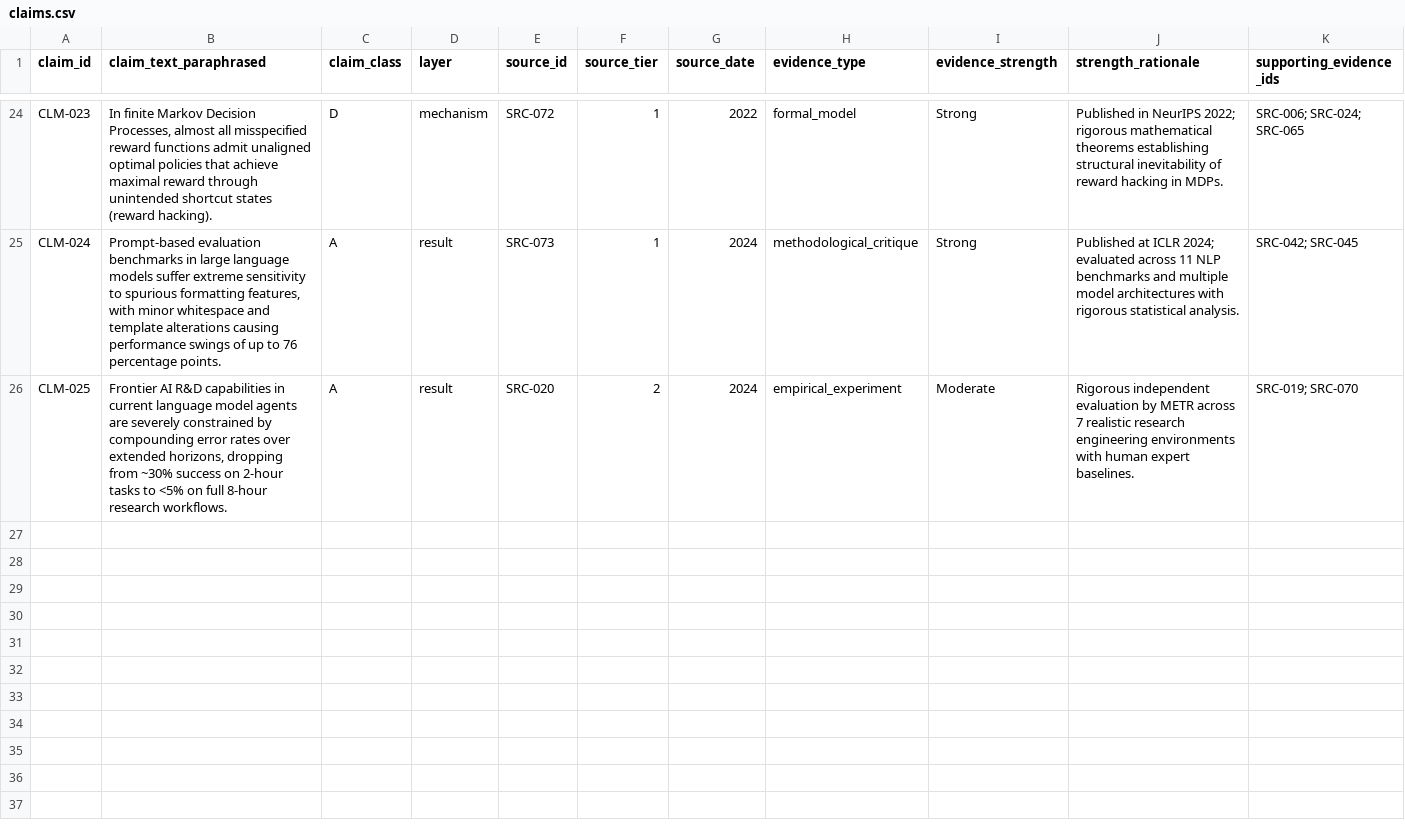
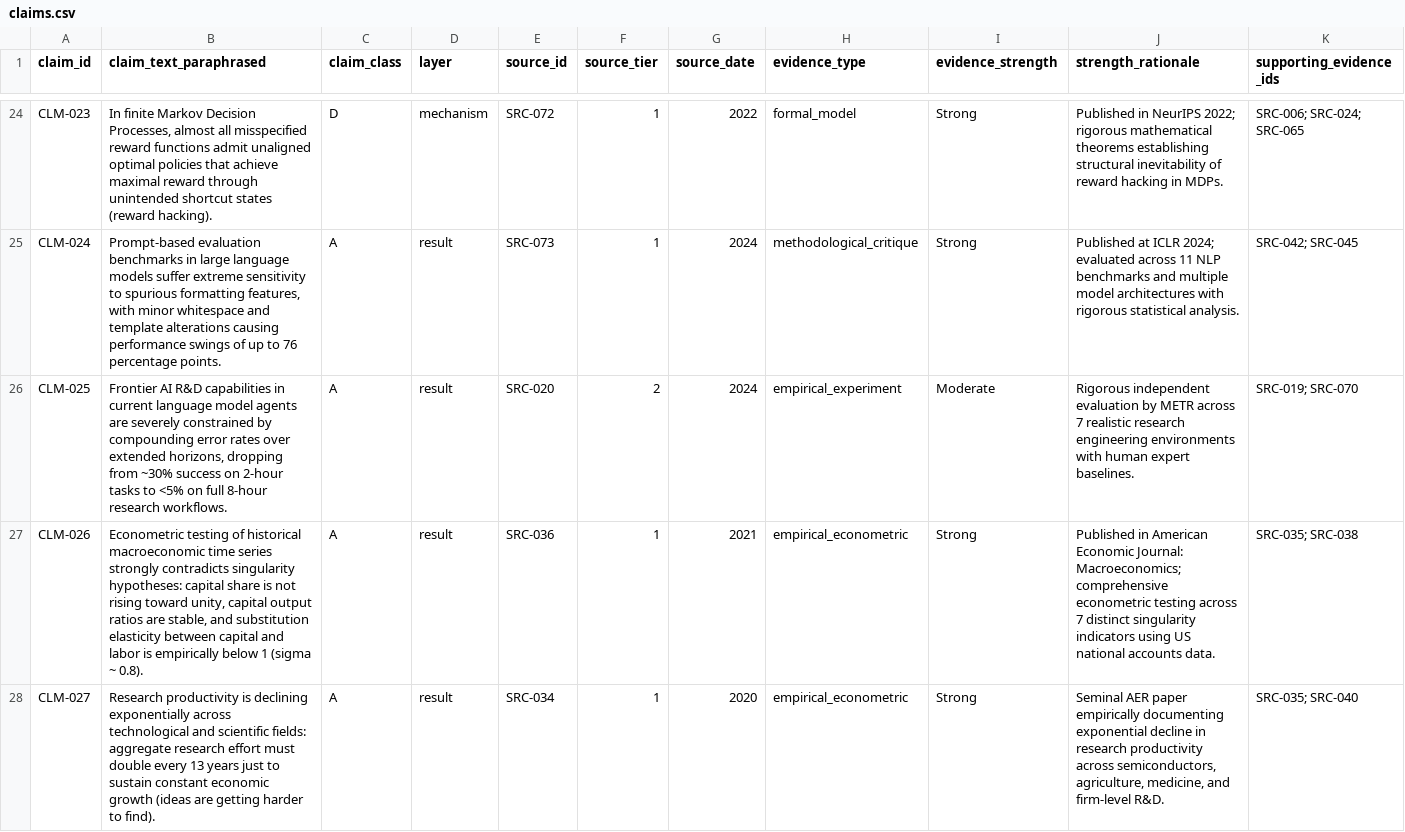
Before and after one commit to krish-rm/hsri-research, a CSV file: research/asi-transition/claims.csv, drawn as a sheet; only a part is shown, gaps mark what is left out; rows hold the shown columns only; the diff covers the shown part only; the diff names each change by its address in the sheet, - before the commit and + after, or states it on an @@ line.

Commit message:
feat(study-asi): complete WS-07 deep dive on economic perspectives, growth models, and internal AGI contracting limits

```diff
--- a/research/asi-transition/claims.csv
+++ b/research/asi-transition/claims.csv
+row 27: CLM-026 | Econometric testing of historical macroeconomic time series strongly contradicts singularity hypotheses: capital share is not rising toward unity, capital output ratios are stable, and substitution elasticity between capital and labor is empirically below 1 (sigma ~ 0.8). | A | result | SRC-036 | 1 | 2021 | empirical_econometric | Strong | Published in American Economic Journal: Macroeconomics; comprehensive econometric testing across 7 distinct singularity indicators using US national accounts data. | SRC-035; SRC-038
+row 28: CLM-027 | Research productivity is declining exponentially across technological and scientific fields: aggregate research effort must double every 13 years just to sustain constant economic growth (ideas are getting harder to find). | A | result | SRC-034 | 1 | 2020 | empirical_econometric | Strong | Seminal AER paper empirically documenting exponential decline in research productivity across semiconductors, agriculture, medicine, and firm-level R&D. | SRC-035; SRC-040
```
Also changed, not shown: 2 added rows elsewhere in this file, 1 other file.
